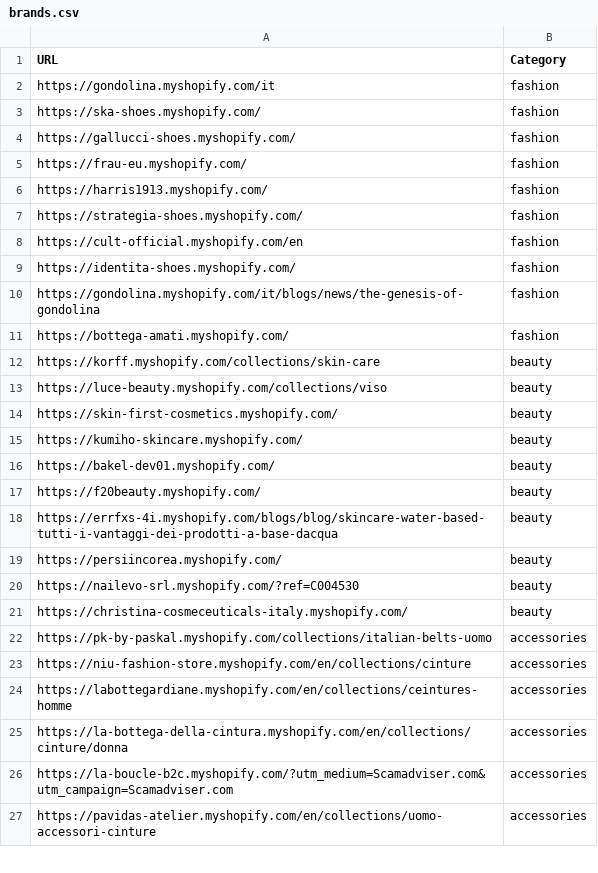
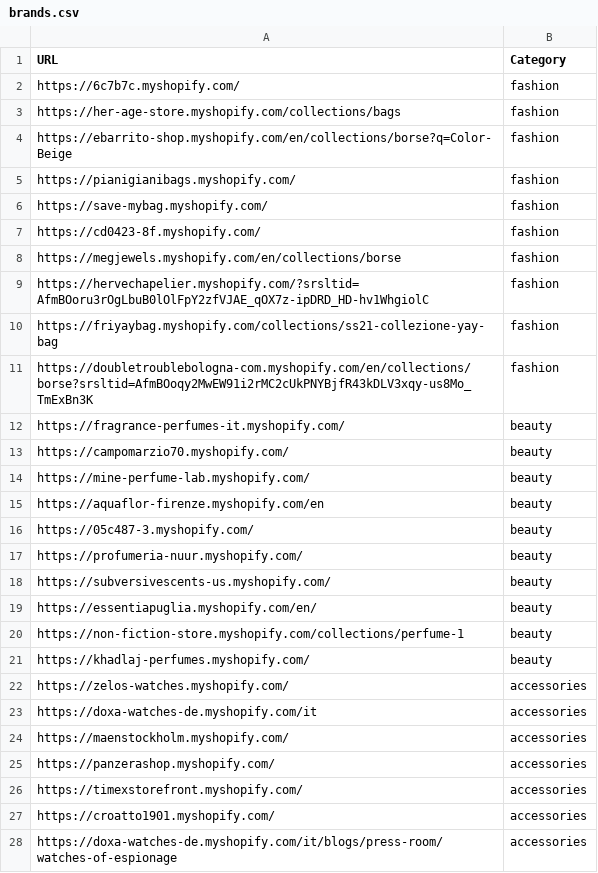
Before and after one commit to LOOKALIKE-AI/Leads, a CSV file: brands.csv, drawn as a sheet; only a part is shown; the diff covers the shown part only.

```diff
--- a/brands.csv
+++ b/brands.csv
@@ -1,27 +1,28 @@
 URL,Category
-https://gondolina.myshopify.com/it,fashion
-https://ska-shoes.myshopify.com/,fashion
-https://gallucci-shoes.myshopify.com/,fashion
-https://frau-eu.myshopify.com/,fashion
-https://harris1913.myshopify.com/,fashion
-https://strategia-shoes.myshopify.com/,fashion
-https://cult-official.myshopify.com/en,fashion
-https://identita-shoes.myshopify.com/,fashion
-https://gondolina.myshopify.com/it/blogs/news/the-genesis-of-gondolina,fashion
-https://bottega-amati.myshopify.com/,fashion
-https://korff.myshopify.com/collections/skin-care,beauty
-https://luce-beauty.myshopify.com/collections/viso,beauty
-https://skin-first-cosmetics.myshopify.com/,beauty
-https://kumiho-skincare.myshopify.com/,beauty
-https://bakel-dev01.myshopify.com/,beauty
-https://f20beauty.myshopify.com/,beauty
-https://errfxs-4i.myshopify.com/blogs/blog/skincare-water-based-tutti-i-vantaggi-dei-prodotti-a-base-dacqua,beauty
-https://persiincorea.myshopify.com/,beauty
-https://nailevo-srl.myshopify.com/?ref=C004530,beauty
-https://christina-cosmeceuticals-italy.myshopify.com/,beauty
-https://pk-by-paskal.myshopify.com/collections/italian-belts-uomo,accessories
-https://niu-fashion-store.myshopify.com/en/collections/cinture,accessories
-https://labottegardiane.myshopify.com/en/collections/ceintures-homme,accessories
-https://la-bottega-della-cintura.myshopify.com/en/collections/cinture/donna,accessories
-https://la-boucle-b2c.myshopify.com/?utm_medium=Scamadviser.com&utm_campaign=Scamadviser.com,accessories
-https://pavidas-atelier.myshopify.com/en/collections/uomo-accessori-cinture,accessories
+https://6c7b7c.myshopify.com/,fashion
+https://her-age-store.myshopify.com/collections/bags,fashion
+https://ebarrito-shop.myshopify.com/en/collections/borse?q=Color-Beige,fashion
+https://pianigianibags.myshopify.com/,fashion
+https://save-mybag.myshopify.com/,fashion
+https://cd0423-8f.myshopify.com/,fashion
+https://megjewels.myshopify.com/en/collections/borse,fashion
+https://hervechapelier.myshopify.com/?srsltid=AfmBOoru3rOgLbuB0lOlFpY2zfVJAE_qOX7z-ipDRD_HD-hv1WhgiolC,fashion
+https://friyaybag.myshopify.com/collections/ss21-collezione-yay-bag,fashion
+https://doubletroublebologna-com.myshopify.com/en/collections/borse?srsltid=AfmBOoqy2MwEW91i2rMC2cUkPNYBjfR43kDLV3xqy-us8Mo_TmExBn3K,fashion
+https://fragrance-perfumes-it.myshopify.com/,beauty
+https://campomarzio70.myshopify.com/,beauty
+https://mine-perfume-lab.myshopify.com/,beauty
+https://aquaflor-firenze.myshopify.com/en,beauty
+https://05c487-3.myshopify.com/,beauty
+https://profumeria-nuur.myshopify.com/,beauty
+https://subversivescents-us.myshopify.com/,beauty
+https://essentiapuglia.myshopify.com/en/,beauty
+https://non-fiction-store.myshopify.com/collections/perfume-1,beauty
+https://khadlaj-perfumes.myshopify.com/,beauty
+https://zelos-watches.myshopify.com/,accessories
+https://doxa-watches-de.myshopify.com/it,accessories
+https://maenstockholm.myshopify.com/,accessories
+https://panzerashop.myshopify.com/,accessories
+https://timexstorefront.myshopify.com/,accessories
+https://croatto1901.myshopify.com/,accessories
+https://doxa-watches-de.myshopify.com/it/blogs/press-room/watches-of-espionage,accessories
```
Also changed, not shown: 1 added row, 2 removed rows and 12 edited cells elsewhere in this file, leads.csv.
